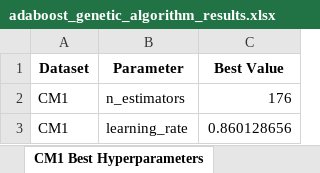
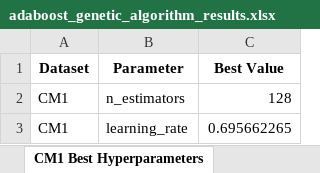
Before and after one commit to 222yujin/Hyperparameter-Optimization, an Excel workbook: result/adaboost_genetic_algorithm_results.xlsx, sheet CM1 Best Hyperparameters, drawn as a sheet; values as stored, in another font and other column widths than the file's, no borders; the diff names each change by its address in the sheet, - before the commit and + after, or states it on an @@ line.

```diff
--- a/result/adaboost_genetic_algorithm_results.xlsx (sheet CM1 Best Hyperparameters)
+++ b/result/adaboost_genetic_algorithm_results.xlsx (sheet CM1 Best Hyperparameters)
-C2 (Best Value): 176
+C2 (Best Value): 128
-C3 (Best Value): 0.860128656
+C3 (Best Value): 0.695662265
```
Also changed, not shown: sheet CM1 Classification Report, sheet CM1 Performance Metrics, other sheet tabs, 15 other files.
